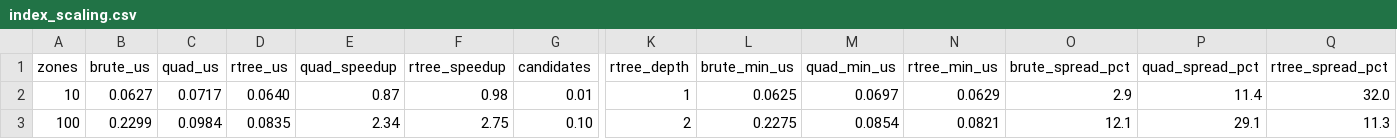
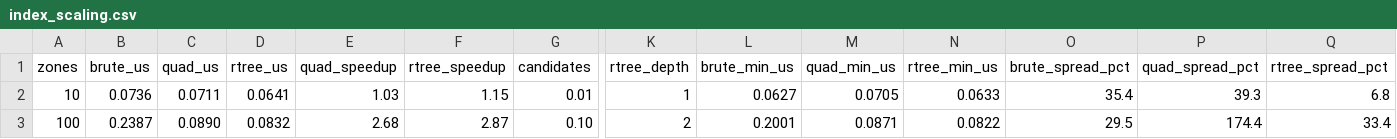
Before and after one commit to adivishall/safetrail, a CSV file: bench/results/index_scaling.csv, drawn as a sheet; only a part is shown, gaps mark what is left out; the diff covers the shown part only; the diff names each change by its address in the sheet, - before the commit and + after, or states it on an @@ line.

```diff
--- a/bench/results/index_scaling.csv
+++ b/bench/results/index_scaling.csv
-B2 (brute_us): 0.0627
+B2 (brute_us): 0.0736
-C2 (quad_us): 0.0717
+C2 (quad_us): 0.0711
-D2 (rtree_us): 0.0640
+D2 (rtree_us): 0.0641
-E2 (quad_speedup): 0.87
+E2 (quad_speedup): 1.03
-F2 (rtree_speedup): 0.98
+F2 (rtree_speedup): 1.15
-L2 (brute_min_us): 0.0625
+L2 (brute_min_us): 0.0627
-M2 (quad_min_us): 0.0697
+M2 (quad_min_us): 0.0705
-N2 (rtree_min_us): 0.0629
+N2 (rtree_min_us): 0.0633
-O2 (brute_spread_pct): 2.9
+O2 (brute_spread_pct): 35.4
-P2 (quad_spread_pct): 11.4
+P2 (quad_spread_pct): 39.3
-Q2 (rtree_spread_pct): 32.0
+Q2 (rtree_spread_pct): 6.8
-B3 (brute_us): 0.2299
+B3 (brute_us): 0.2387
-C3 (quad_us): 0.0984
+C3 (quad_us): 0.0890
-D3 (rtree_us): 0.0835
+D3 (rtree_us): 0.0832
-E3 (quad_speedup): 2.34
+E3 (quad_speedup): 2.68
-F3 (rtree_speedup): 2.75
+F3 (rtree_speedup): 2.87
-L3 (brute_min_us): 0.2275
+L3 (brute_min_us): 0.2001
-M3 (quad_min_us): 0.0854
+M3 (quad_min_us): 0.0871
-N3 (rtree_min_us): 0.0821
+N3 (rtree_min_us): 0.0822
-O3 (brute_spread_pct): 12.1
+O3 (brute_spread_pct): 29.5
-P3 (quad_spread_pct): 29.1
+P3 (quad_spread_pct): 174.4
-Q3 (rtree_spread_pct): 11.3
+Q3 (rtree_spread_pct): 33.4
```
Also changed, not shown: 1 added row and 55 edited cells elsewhere in this file, bench/results/index_build.csv, bench/results/index_churn.csv, 9 other files.
